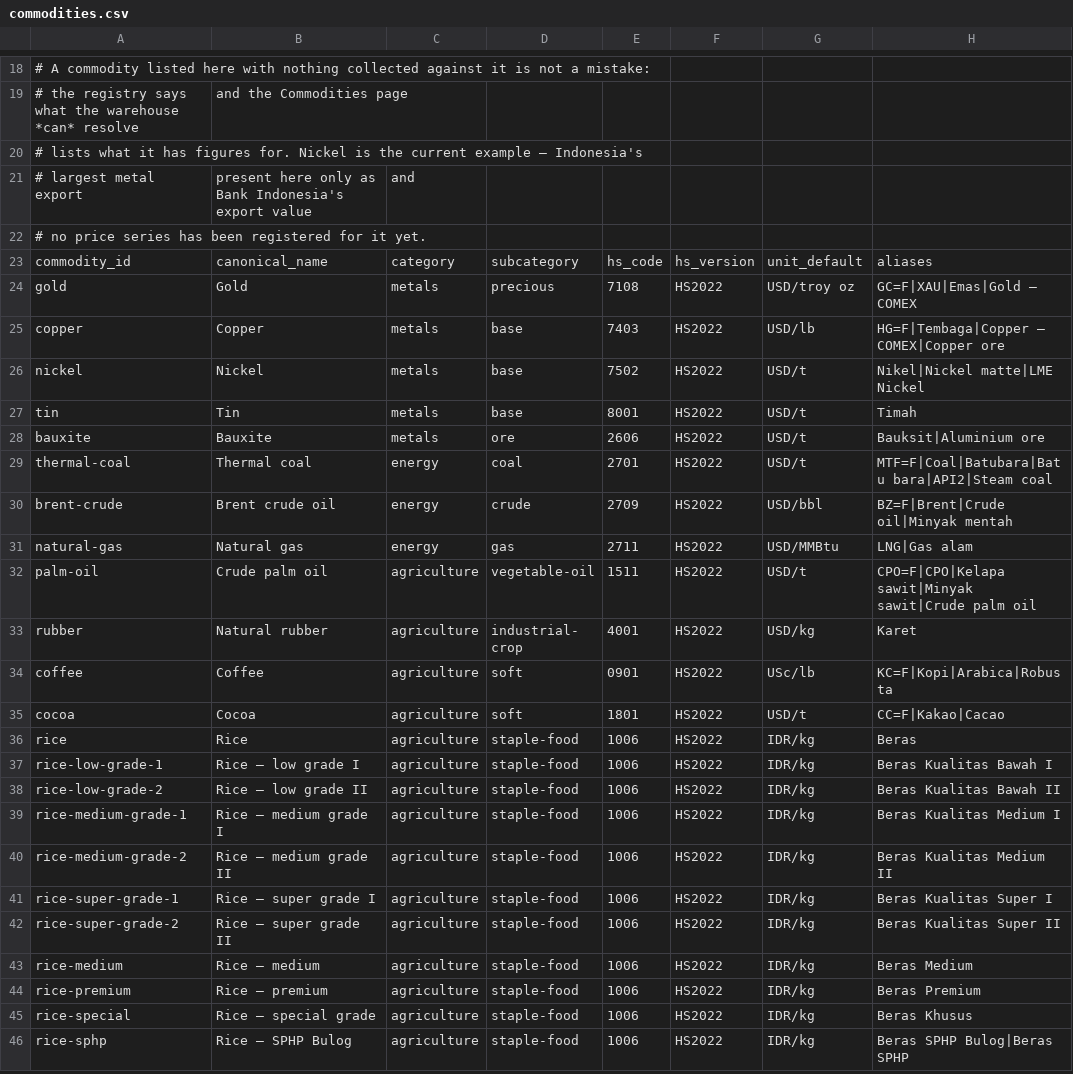
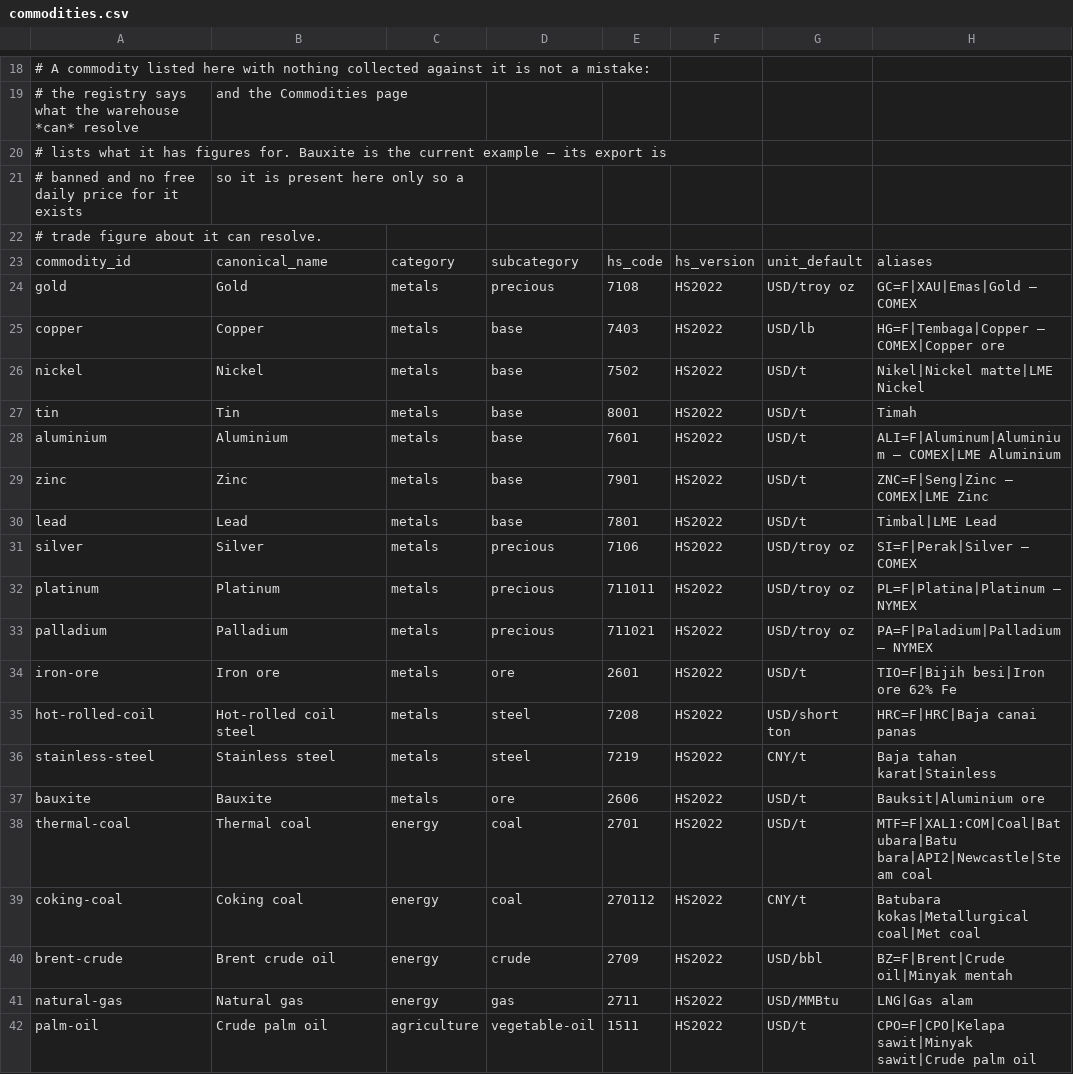
Before and after one commit to csisindonesia/terusan, a CSV file: reference/commodities/commodities.csv, drawn as a sheet; only a part is shown, gaps mark what is left out; the shorter side is filled out with more unchanged rows.

```diff
--- a/reference/commodities/commodities.csv
+++ b/reference/commodities/commodities.csv
@@ -19,5 +19,5 @@
 # the registry says what the warehouse *can* resolve, and the Commodities page
-# lists what it has figures for. Nickel is the current example — Indonesia's
-# largest metal export, present here only as Bank Indonesia's export value, and
-# no price series has been registered for it yet.
+# lists what it has figures for. Bauxite is the current example — its export is
+# banned and no free daily price for it exists, so it is present here only so a
+# trade figure about it can resolve.
 commodity_id,canonical_name,category,subcategory,hs_code,hs_version,unit_default,aliases
@@ -27,4 +27,14 @@ nickel,Nickel,metals,base,7502,HS2022,USD/t,Nikel|Nickel matte|LME Nickel
 tin,Tin,metals,base,8001,HS2022,USD/t,Timah
+aluminium,Aluminium,metals,base,7601,HS2022,USD/t,ALI=F|Aluminum|Aluminium — COMEX|LME Aluminium
+zinc,Zinc,metals,base,7901,HS2022,USD/t,ZNC=F|Seng|Zinc — COMEX|LME Zinc
+lead,Lead,metals,base,7801,HS2022,USD/t,Timbal|LME Lead
+silver,Silver,metals,precious,7106,HS2022,USD/troy oz,SI=F|Perak|Silver — COMEX
+platinum,Platinum,metals,precious,711011,HS2022,USD/troy oz,PL=F|Platina|Platinum — NYMEX
+palladium,Palladium,metals,precious,711021,HS2022,USD/troy oz,PA=F|Paladium|Palladium — NYMEX
+iron-ore,Iron ore,metals,ore,2601,HS2022,USD/t,TIO=F|Bijih besi|Iron ore 62% Fe
+hot-rolled-coil,Hot-rolled coil steel,metals,steel,7208,HS2022,USD/short ton,HRC=F|HRC|Baja canai panas
+stainless-steel,Stainless steel,metals,steel,7219,HS2022,CNY/t,Baja tahan karat|Stainless
 bauxite,Bauxite,metals,ore,2606,HS2022,USD/t,Bauksit|Aluminium ore
-thermal-coal,Thermal coal,energy,coal,2701,HS2022,USD/t,MTF=F|Coal|Batubara|Batu bara|API2|Steam coal
+thermal-coal,Thermal coal,energy,coal,2701,HS2022,USD/t,MTF=F|XAL1:COM|Coal|Batubara|Batu bara|API2|Newcastle|Steam coal
+coking-coal,Coking coal,energy,coal,270112,HS2022,CNY/t,Batubara kokas|Metallurgical coal|Met coal
 brent-crude,Brent crude oil,energy,crude,2709,HS2022,USD/bbl,BZ=F|Brent|Crude oil|Minyak mentah
```
Also changed, not shown: 21 other files.
